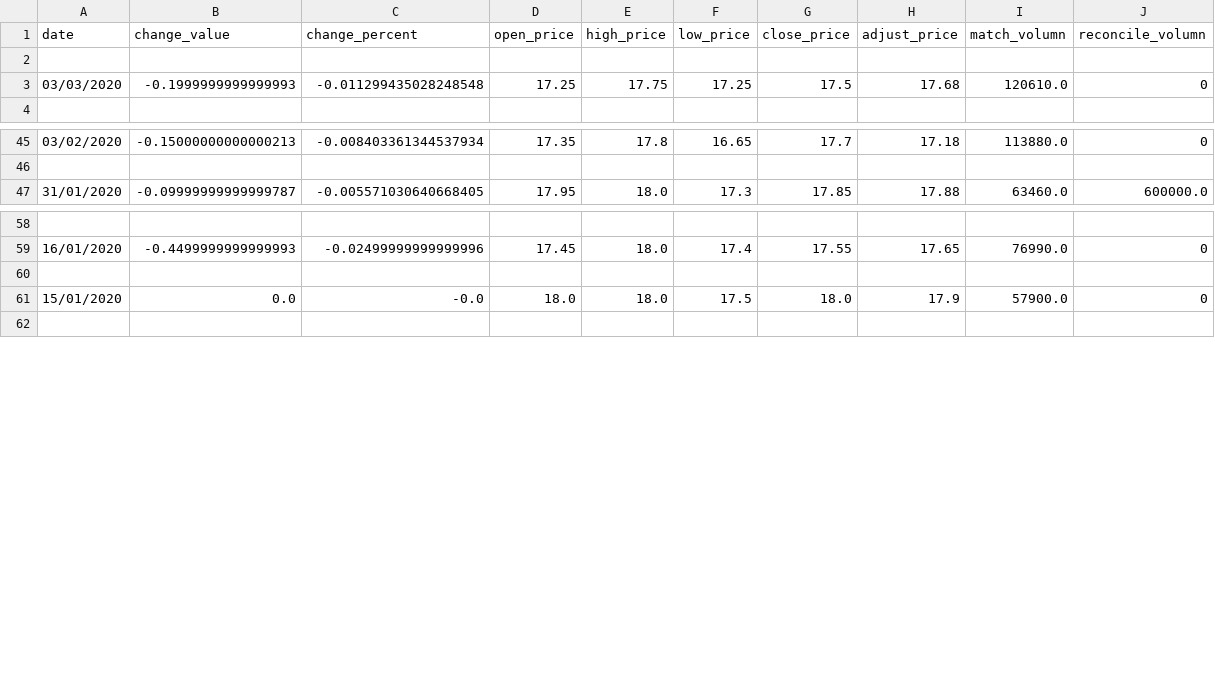
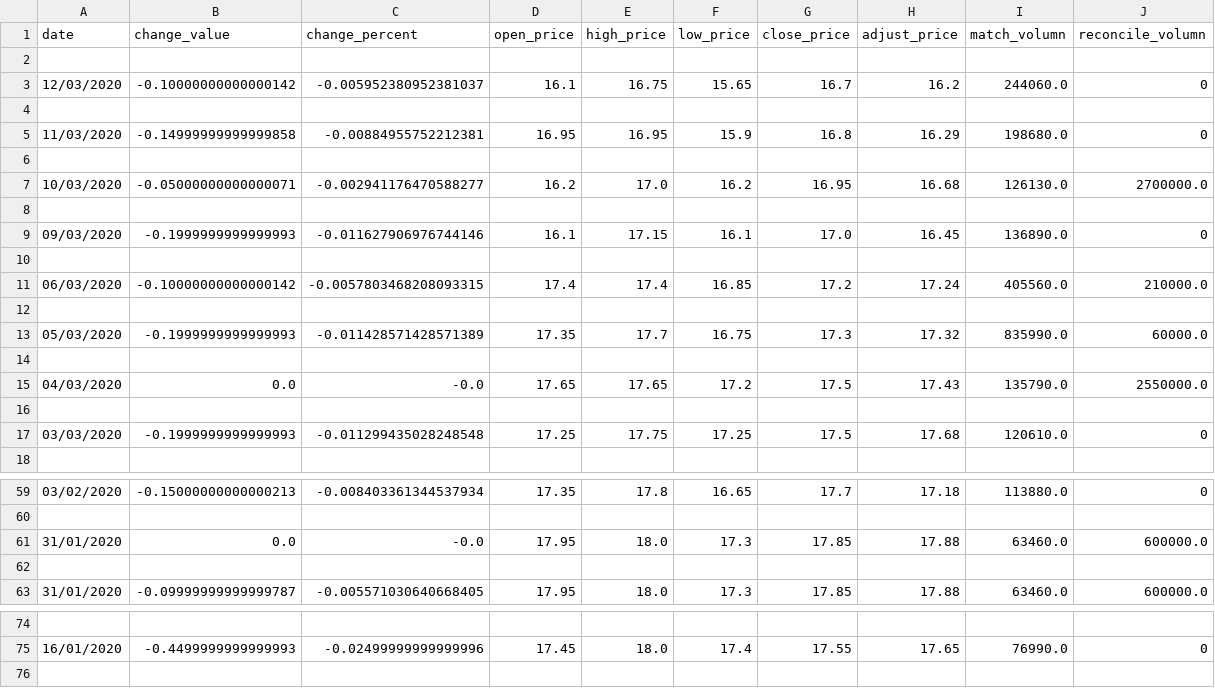
Before and after one commit to beo-buonba/stock-prediction, a CSV file: competition/sample/dataset/EIB.csv (was competitions/sample/dataset/EIB.csv), drawn as a sheet; only a part is shown, gaps mark what is left out; the diff covers the shown part only.

```diff
--- a/competitions/sample/dataset/EIB.csv
+++ b/competition/sample/dataset/EIB.csv
@@ -2,2 +2,16 @@ date,change_value,change_percent,open_price,high_price,low_price,close_price,adj
 
+12/03/2020,-0.10000000000000142,-0.005952380952381037,16.1,16.75,15.65,16.7,16.2,244060.0,0
+
+11/03/2020,-0.14999999999999858,-0.00884955752212381,16.95,16.95,15.9,16.8,16.29,198680.0,0
+
+10/03/2020,-0.05000000000000071,-0.002941176470588277,16.2,17.0,16.2,16.95,16.68,126130.0,2700000.0
+
+09/03/2020,-0.1999999999999993,-0.011627906976744146,16.1,17.15,16.1,17.0,16.45,136890.0,0
+
+06/03/2020,-0.10000000000000142,-0.0057803468208093315,17.4,17.4,16.85,17.2,17.24,405560.0,210000.0
+
+05/03/2020,-0.1999999999999993,-0.011428571428571389,17.35,17.7,16.75,17.3,17.32,835990.0,60000.0
+
+04/03/2020,0.0,-0.0,17.65,17.65,17.2,17.5,17.43,135790.0,2550000.0
+
 03/03/2020,-0.1999999999999993,-0.011299435028248548,17.25,17.75,17.25,17.5,17.68,120610.0,0
@@ -46,2 +60,4 @@ date,change_value,change_percent,open_price,high_price,low_price,close_price,adj
 
+31/01/2020,0.0,-0.0,17.95,18.0,17.3,17.85,17.88,63460.0,600000.0
+
 31/01/2020,-0.09999999999999787,-0.005571030640668405,17.95,18.0,17.3,17.85,17.88,63460.0,600000.0
@@ -59,4 +75,2 @@ date,change_value,change_percent,open_price,high_price,low_price,close_price,adj
 16/01/2020,-0.4499999999999993,-0.02499999999999996,17.45,18.0,17.4,17.55,17.65,76990.0,0
-
-15/01/2020,0.0,-0.0,18.0,18.0,17.5,18.0,17.9,57900.0,0
 
```
Also changed, not shown: 2 added rows elsewhere in this file, competition/sample/dataset/FPT.csv, competition/sample/dataset/HPG.csv, 49 other files.
